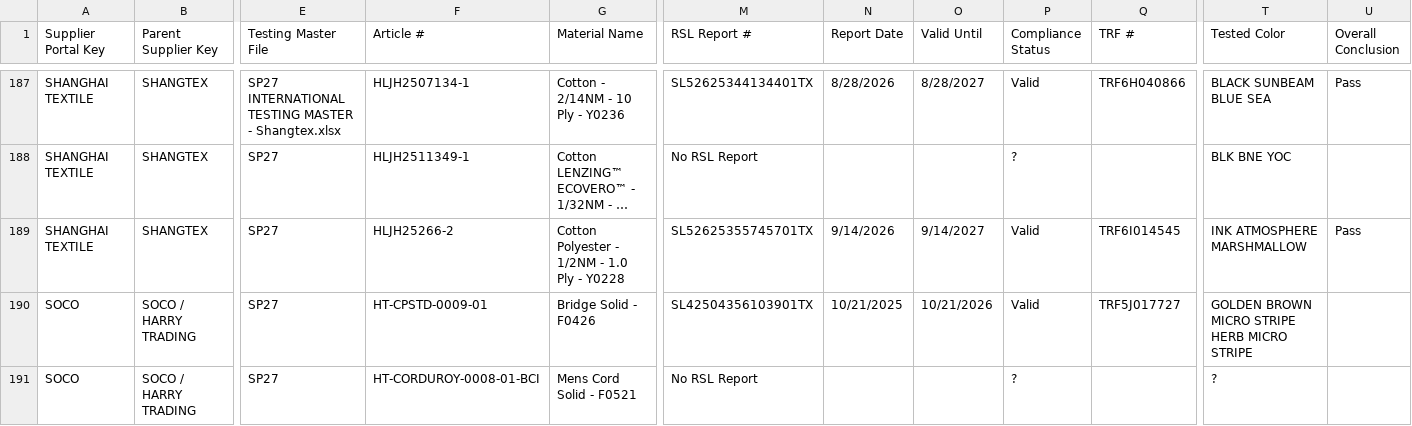
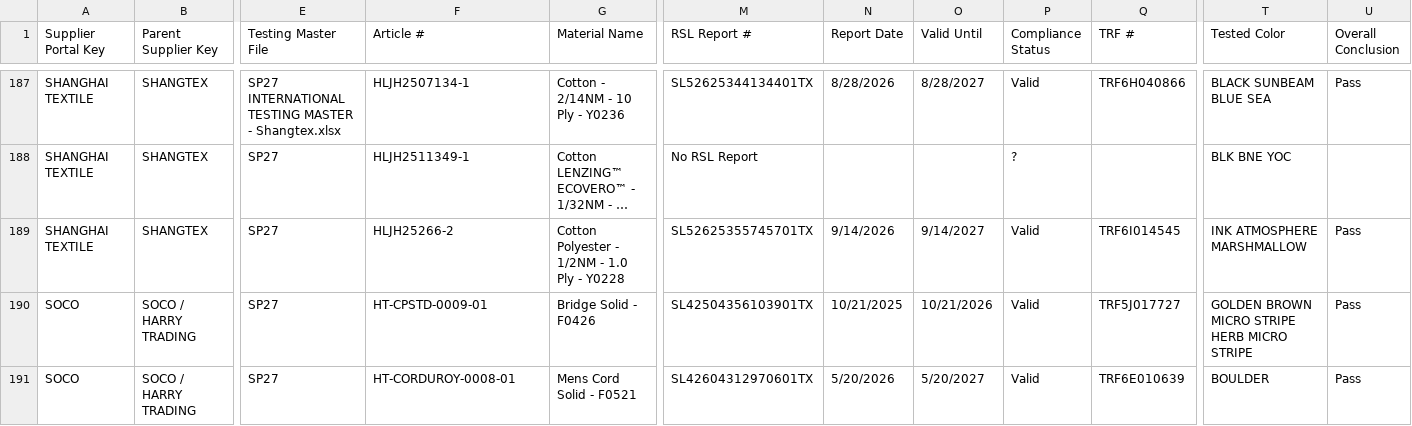
Before and after one commit to chihyang1/vuori-compliance-dashboard, a CSV file: Fabric Records Master.csv, drawn as a sheet; only a part is shown, gaps mark what is left out; long unchanged cells end in …; the diff covers the shown part only; the diff names each change by its address in the sheet, - before the commit and + after, or states it on an @@ line.

Commit message:
Add files via upload

```diff
--- a/Fabric Records Master.csv
+++ b/Fabric Records Master.csv
-U190:U191 (Overall Conclusion): (empty)
+U190:U191 (Overall Conclusion): Pass
-F191 (Article #): HT-CORDUROY-0008-01-BCI
+F191 (Article #): HT-CORDUROY-0008-01
-M191 (RSL Report #): No RSL Report
+M191 (RSL Report #): SL42604312970601TX
-N191 (Report Date): (empty)
+N191 (Report Date): 5/20/2026
-O191 (Valid Until): (empty)
+O191 (Valid Until): 5/20/2027
-P191 (Compliance Status): ?
+P191 (Compliance Status): Valid
-Q191 (TRF #): (empty)
+Q191 (TRF #): TRF6E010639
-T191 (Tested Color): ?
+T191 (Tested Color): BOULDER
```
Also changed, not shown: 10 edited cells elsewhere in this file.
